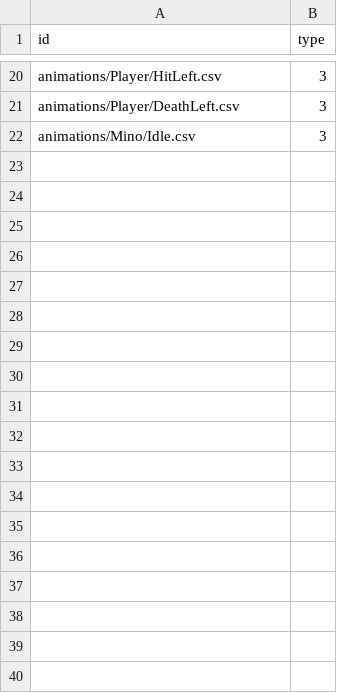
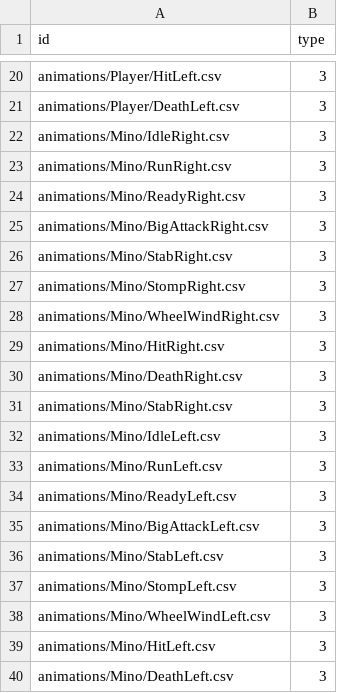
Before and after one commit to realstone513/SRPG_resource, a CSV file: Resources.csv, drawn as a sheet; only a part is shown, gaps mark what is left out.

Commit message:
Mino animations

```diff
--- a/Resources.csv
+++ b/Resources.csv
@@ -21,2 +21,20 @@ animations/Player/HitLeft.csv,3
 animations/Player/DeathLeft.csv,3
-animations/Mino/Idle.csv,3
+animations/Mino/IdleRight.csv,3
+animations/Mino/RunRight.csv,3
+animations/Mino/ReadyRight.csv,3
+animations/Mino/BigAttackRight.csv,3
+animations/Mino/StabRight.csv,3
+animations/Mino/StompRight.csv,3
+animations/Mino/WheelWindRight.csv,3
+animations/Mino/HitRight.csv,3
+animations/Mino/DeathRight.csv,3
+animations/Mino/StabRight.csv,3
+animations/Mino/IdleLeft.csv,3
+animations/Mino/RunLeft.csv,3
+animations/Mino/ReadyLeft.csv,3
+animations/Mino/BigAttackLeft.csv,3
+animations/Mino/StabLeft.csv,3
+animations/Mino/StompLeft.csv,3
+animations/Mino/WheelWindLeft.csv,3
+animations/Mino/HitLeft.csv,3
+animations/Mino/DeathLeft.csv,3
```
Also changed, not shown: animations/Mino/IdleRight.csv, 17 other files.
